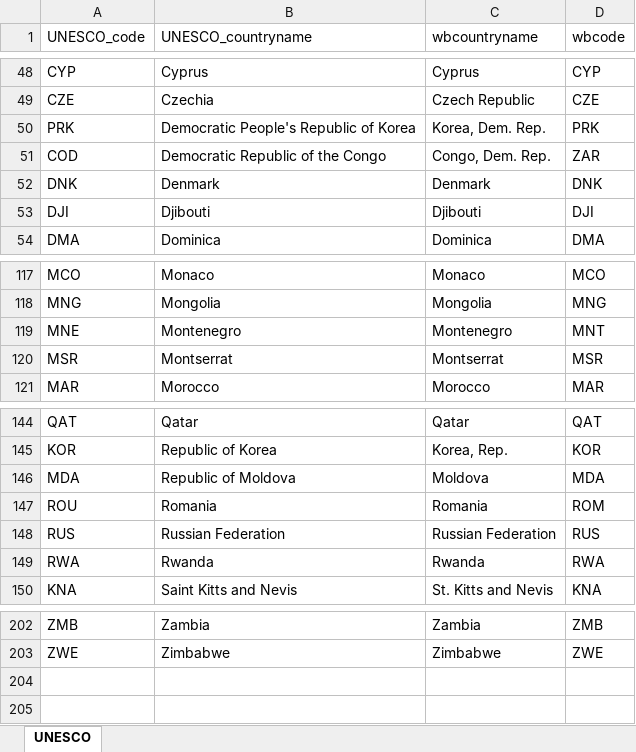
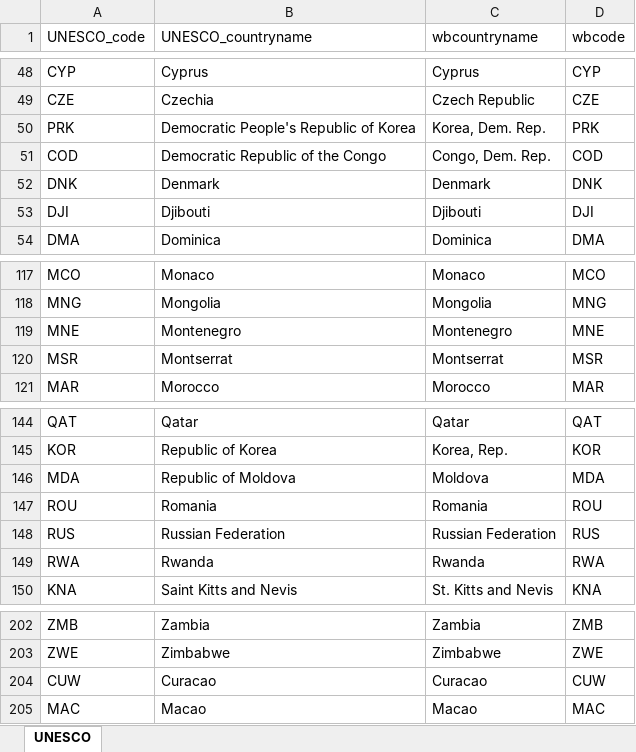
Before and after one commit to Queeno11/Data-Portal-Brief-Generator, an Excel workbook: Data/Data_Raw/Country codes & metadata/wbcodes_equiv_unesco.xlsx, sheet UNESCO, drawn as a sheet; only a part is shown, gaps mark what is left out; values as stored, in another font and other column widths than the file's, no borders; the diff names each change by its address in the sheet, - before the commit and + after, or states it on an @@ line.

```diff
--- a/Data/Data_Raw/Country codes & metadata/wbcodes_equiv_unesco.xlsx (sheet UNESCO)
+++ b/Data/Data_Raw/Country codes & metadata/wbcodes_equiv_unesco.xlsx (sheet UNESCO)
-D51 (wbcode): ZAR
+D51 (wbcode): COD
-D119 (wbcode): MNT
+D119 (wbcode): MNE
-D147 (wbcode): ROM
+D147 (wbcode): ROU
+row 204: CUW | Curacao | Curacao | CUW
+row 205: MAC | Macao | Macao | MAC
```
Also changed, not shown: Data/Data_Raw/Country codes & metadata/wbcodes.xlsx, Data/Data_Raw/Country codes & metadata/wbcodes_equiv_UN.xlsx, 10 other files.
